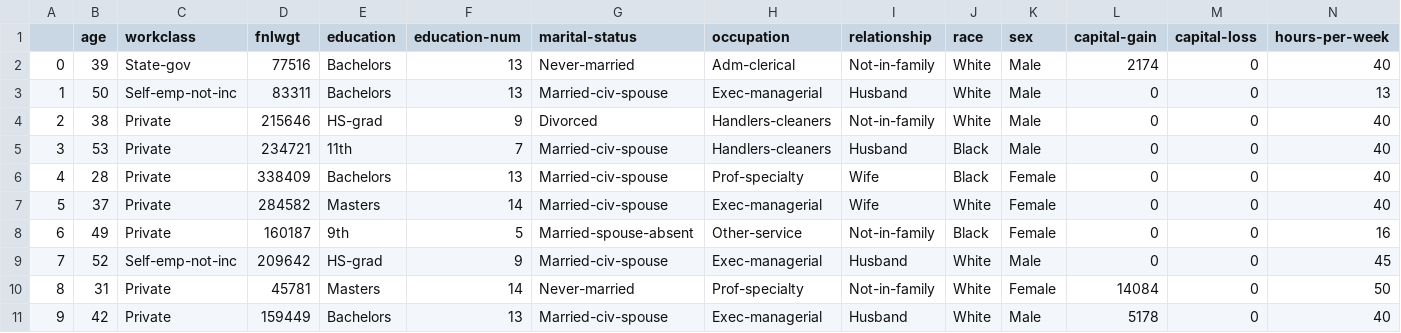
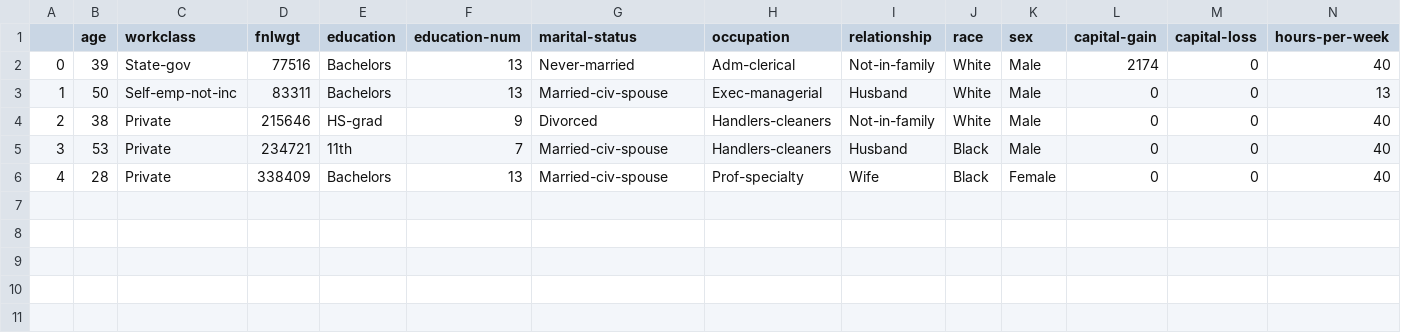
Before and after one commit to bwang98/Data1010_project, a CSV file: toy_data.csv, drawn as a sheet; only a part is shown; rows hold the shown columns only; the diff names each change by its address in the sheet, - before the commit and + after, or states it on an @@ line.

Commit message:
Add files via upload

```diff
--- a/toy_data.csv
+++ b/toy_data.csv
-row 7: 5 | 37 | Private | 284582 | Masters | 14 | Married-civ-spouse | Exec-managerial | Wife | White | Female | 0 | 0 | 40
-row 8: 6 | 49 | Private | 160187 | 9th | 5 | Married-spouse-absent | Other-service | Not-in-family | Black | Female | 0 | 0 | 16
-row 9: 7 | 52 | Self-emp-not-inc | 209642 | HS-grad | 9 | Married-civ-spouse | Exec-managerial | Husband | White | Male | 0 | 0 | 45
-row 10: 8 | 31 | Private | 45781 | Masters | 14 | Never-married | Prof-specialty | Not-in-family | White | Female | 14084 | 0 | 50
-row 11: 9 | 42 | Private | 159449 | Bachelors | 13 | Married-civ-spouse | Exec-managerial | Husband | White | Male | 5178 | 0 | 40
```
